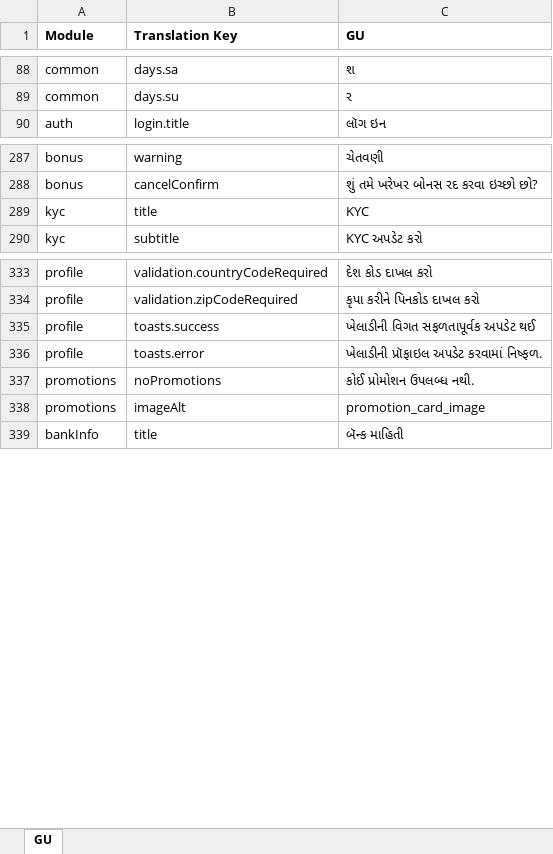
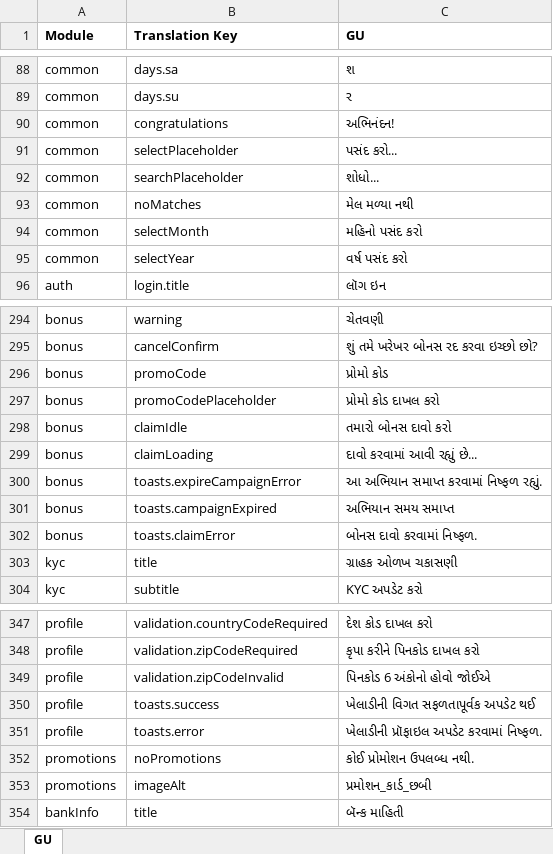
Before and after one commit to prakash-oxfyn/multilingual, an Excel workbook: playwin/locales-excel/gu.xlsx, sheet GU, drawn as a sheet; only a part is shown, gaps mark what is left out; values as stored, in another font and other column widths than the file's, no borders; addresses are those after the commit; the diff covers the shown part only; the diff names each change by its address in the sheet, - before the commit and + after, or states it on an @@ line.

```diff
--- a/playwin/locales-excel/gu.xlsx (sheet GU)
+++ b/playwin/locales-excel/gu.xlsx (sheet GU)
+row 90: common | congratulations | અભિનંદન!
+row 91: common | selectPlaceholder | પસંદ કરો...
+row 92: common | searchPlaceholder | શોધો...
+row 93: common | noMatches | મેલ મળ્યા નથી
+row 94: common | selectMonth | મહિનો પસંદ કરો
+row 95: common | selectYear | વર્ષ પસંદ કરો
+row 296: bonus | promoCode | પ્રોમો કોડ
+row 297: bonus | promoCodePlaceholder | પ્રોમો કોડ દાખલ કરો
+row 298: bonus | claimIdle | તમારો બોનસ દાવો કરો
+row 299: bonus | claimLoading | દાવો કરવામાં આવી રહ્યું છે...
+row 300: bonus | toasts.expireCampaignError | આ અભિયાન સમાપ્ત કરવામાં નિષ્ફળ રહ્યું.
+row 301: bonus | toasts.campaignExpired | અભિયાન સમય સમાપ્ત
+row 302: bonus | toasts.claimError | બોનસ દાવો કરવામાં નિષ્ફળ.
-C303 (GU): KYC
+C303 (GU): ગ્રાહક ઓળખ ચકાસણી
+row 349: profile | validation.zipCodeInvalid | પિનકોડ 6 અંકોનો હોવો જોઈએ
-C353 (GU): promotion_card_image
+C353 (GU): પ્રમોશન_કાર્ડ_છબી
```
Also changed, not shown: 1 added row elsewhere in this sheet, playwin/locales-excel/en.xlsx, playwin/locales-excel/hi.xlsx, 2 other files.
